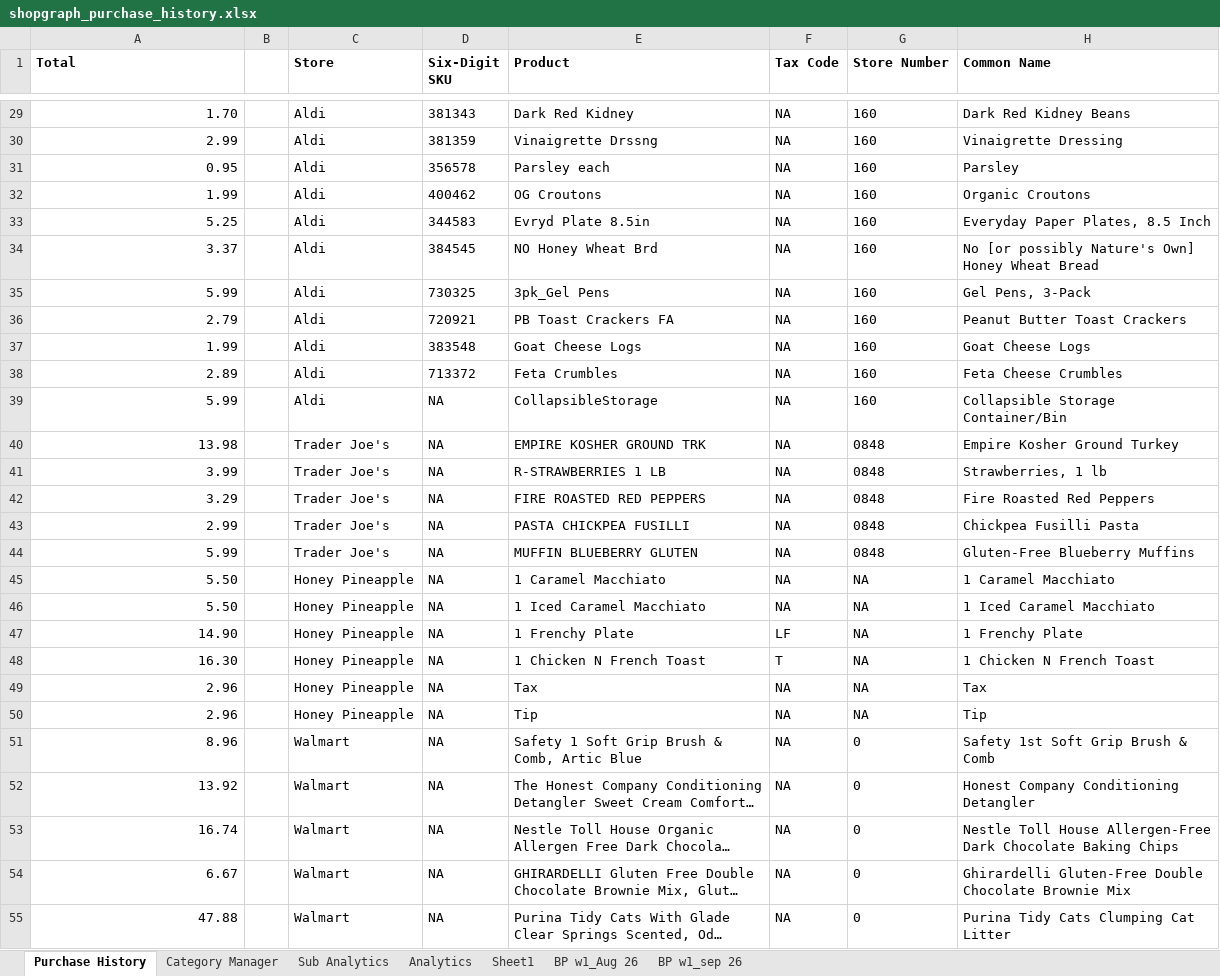
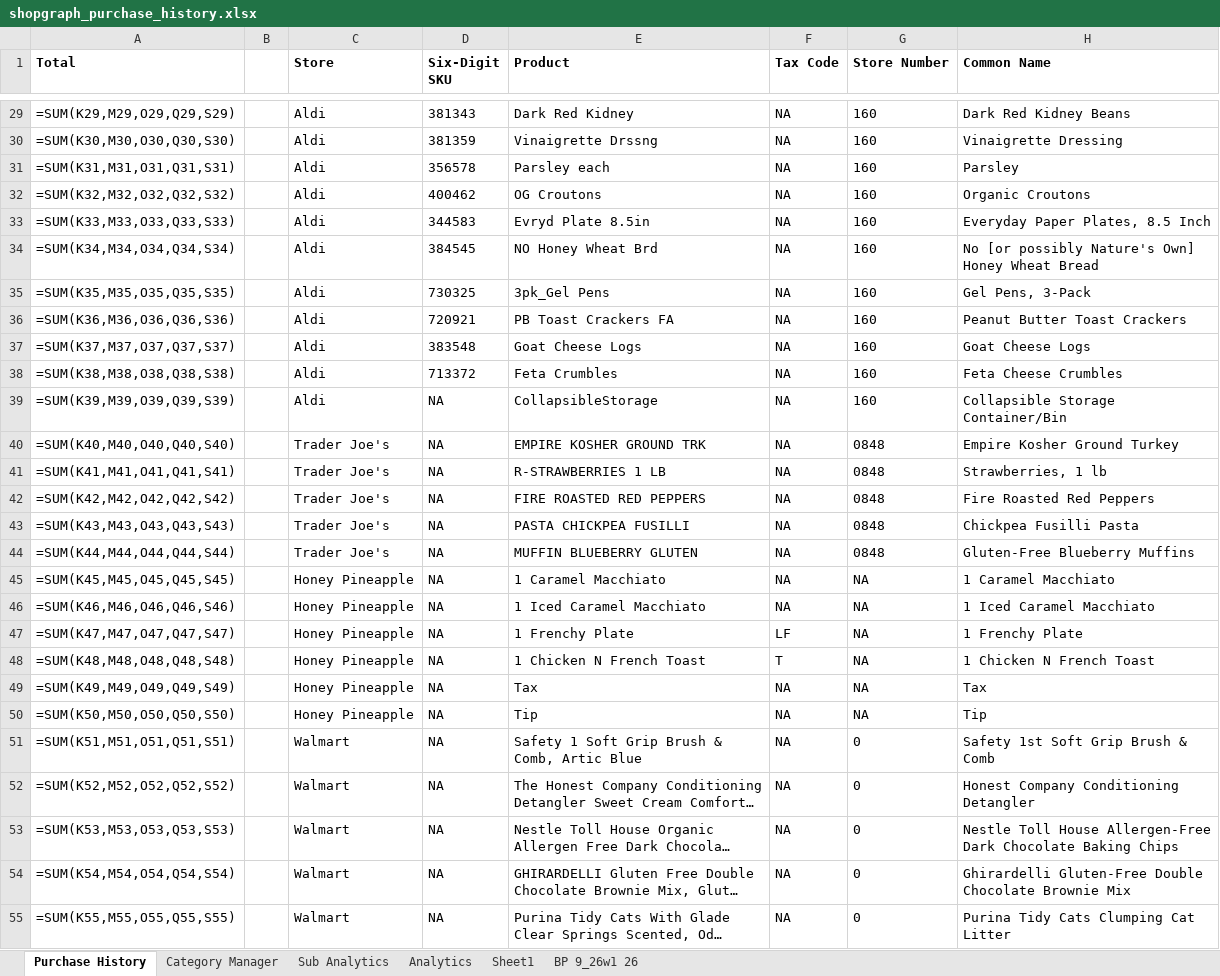
Before and after one commit to ShowLove/ShopGraph, an Excel workbook: data/database/archive/shopgraph_purchase_history.xlsx, sheet Purchase History, drawn as a sheet; only a part is shown, gaps mark what is left out; long unchanged cells end in …; values as stored, in another font and other column widths than the file's, no borders; formulas without a stored value are shown as written; the diff covers the shown part only; the diff names each change by its address in the sheet, - before the commit and + after, or states it on an @@ line.

```diff
--- a/data/database/archive/shopgraph_purchase_history.xlsx (sheet Purchase History)
+++ b/data/database/archive/shopgraph_purchase_history.xlsx (sheet Purchase History)
-sheet tab: BP w1_Aug 26
+sheet tab: BP 9_26w1 26
-sheet tab: BP w1_sep 26
-A29 (Total): 1.70
+A29 (Total): =SUM(K29,M29,O29,Q29,S29)
-A30 (Total): 2.99
+A30 (Total): =SUM(K30,M30,O30,Q30,S30)
-A31 (Total): 0.95
+A31 (Total): =SUM(K31,M31,O31,Q31,S31)
-A32 (Total): 1.99
+A32 (Total): =SUM(K32,M32,O32,Q32,S32)
-A33 (Total): 5.25
+A33 (Total): =SUM(K33,M33,O33,Q33,S33)
-A34 (Total): 3.37
+A34 (Total): =SUM(K34,M34,O34,Q34,S34)
-A35 (Total): 5.99
+A35 (Total): =SUM(K35,M35,O35,Q35,S35)
-A36 (Total): 2.79
+A36 (Total): =SUM(K36,M36,O36,Q36,S36)
-A37 (Total): 1.99
+A37 (Total): =SUM(K37,M37,O37,Q37,S37)
-A38 (Total): 2.89
+A38 (Total): =SUM(K38,M38,O38,Q38,S38)
-A39 (Total): 5.99
+A39 (Total): =SUM(K39,M39,O39,Q39,S39)
-A40 (Total): 13.98
+A40 (Total): =SUM(K40,M40,O40,Q40,S40)
-A41 (Total): 3.99
+A41 (Total): =SUM(K41,M41,O41,Q41,S41)
-A42 (Total): 3.29
+A42 (Total): =SUM(K42,M42,O42,Q42,S42)
-A43 (Total): 2.99
+A43 (Total): =SUM(K43,M43,O43,Q43,S43)
-A44 (Total): 5.99
+A44 (Total): =SUM(K44,M44,O44,Q44,S44)
-A45 (Total): 5.50
+A45 (Total): =SUM(K45,M45,O45,Q45,S45)
-A46 (Total): 5.50
+A46 (Total): =SUM(K46,M46,O46,Q46,S46)
-A47 (Total): 14.90
+A47 (Total): =SUM(K47,M47,O47,Q47,S47)
-A48 (Total): 16.30
+A48 (Total): =SUM(K48,M48,O48,Q48,S48)
-A49 (Total): 2.96
+A49 (Total): =SUM(K49,M49,O49,Q49,S49)
-A50 (Total): 2.96
+A50 (Total): =SUM(K50,M50,O50,Q50,S50)
-A51 (Total): 8.96
+A51 (Total): =SUM(K51,M51,O51,Q51,S51)
-A52 (Total): 13.92
+A52 (Total): =SUM(K52,M52,O52,Q52,S52)
-A53 (Total): 16.74
+A53 (Total): =SUM(K53,M53,O53,Q53,S53)
-A54 (Total): 6.67
+A54 (Total): =SUM(K54,M54,O54,Q54,S54)
-A55 (Total): 47.88
+A55 (Total): =SUM(K55,M55,O55,Q55,S55)
```
Also changed, not shown: 159 edited cells elsewhere in this sheet, sheet Sheet1, sheet Category Manager, sheet BP 9_26w1 26, charts or pictures, data/database/shopgraph_purchase_history.xlsx, 8 other files.
